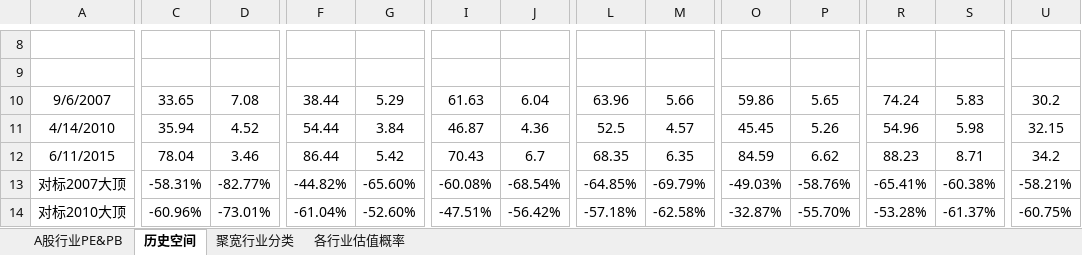
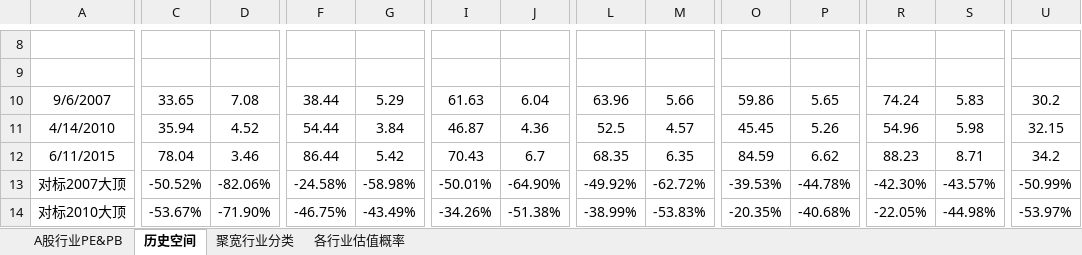
Before and after one commit to klq26/finance-data, an Excel workbook: Industry/A股行业情况.xlsx, sheet 历史空间, drawn as a sheet; only a part is shown, gaps mark what is left out; values as stored, in another font and other column widths than the file's, no borders; conditional formats not drawn; the diff covers the shown part only; the diff names each change by its address in the sheet, - before the commit and + after, or states it on an @@ line.

```diff
--- a/Industry/A股行业情况.xlsx (sheet 历史空间)
+++ b/Industry/A股行业情况.xlsx (sheet 历史空间)
-C13: -58.31%
+C13: -50.52%
-D13: -82.77%
+D13: -82.06%
-F13: -44.82%
+F13: -24.58%
-G13: -65.60%
+G13: -58.98%
-I13: -60.08%
+I13: -50.01%
-J13: -68.54%
+J13: -64.90%
-L13: -64.85%
+L13: -49.92%
-M13: -69.79%
+M13: -62.72%
-O13: -49.03%
+O13: -39.53%
-P13: -58.76%
+P13: -44.78%
-R13: -65.41%
+R13: -42.30%
-S13: -60.38%
+S13: -43.57%
-U13: -58.21%
+U13: -50.99%
-C14: -60.96%
+C14: -53.67%
-D14: -73.01%
+D14: -71.90%
-F14: -61.04%
+F14: -46.75%
-G14: -52.60%
+G14: -43.49%
-I14: -47.51%
+I14: -34.26%
-J14: -56.42%
+J14: -51.38%
-L14: -57.18%
+L14: -38.99%
-M14: -62.58%
+M14: -53.83%
-O14: -32.87%
+O14: -20.35%
-P14: -55.70%
+P14: -40.68%
-R14: -53.28%
+R14: -22.05%
-S14: -61.37%
+S14: -44.98%
-U14: -60.75%
+U14: -53.97%
```
Also changed, not shown: 1 added row, 1 removed row and 100 edited cells elsewhere in this sheet, sheet A股行业PE&PB, sheet 聚宽行业分类, sheet 各行业估值概率, 25 other files.
